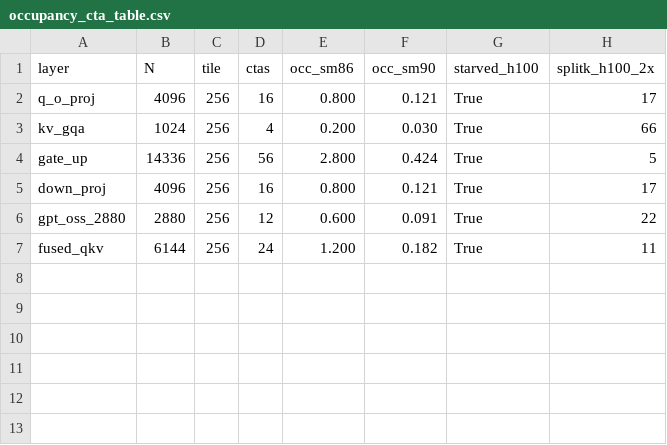
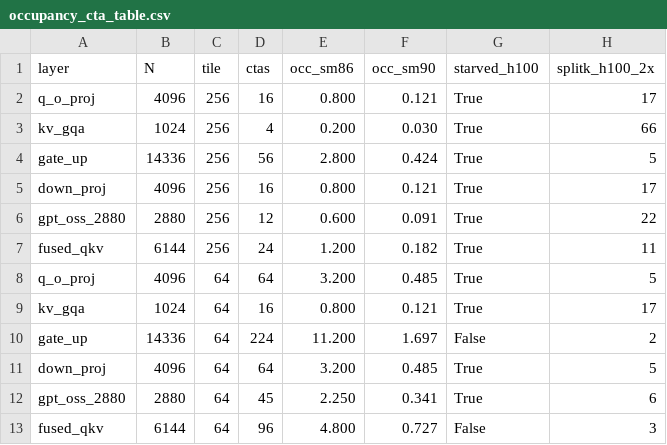
Before and after one commit to titoatwork/qgemm-mx, a CSV file: results/raw/occupancy_cta_table.csv, drawn as a sheet; the diff names each change by its address in the sheet, - before the commit and + after, or states it on an @@ line.

Commit message:
local: m64n8k16 A-fragment table + host pre-shuffle
Pick the decode-first wgmma opcode (n=8; A is 64x16 for every n).
Transcribe the official PTX per-lane map, permute sequential nibbles
into [n_tile][k_tile][tid] words, and recompute occupancy for a
one-atom CTA tile of 64. Even/odd is not this layout. No wgmma issued.

```diff
--- a/results/raw/occupancy_cta_table.csv
+++ b/results/raw/occupancy_cta_table.csv
+row 8: q_o_proj | 4096 | 64 | 64 | 3.200 | 0.485 | True | 5
+row 9: kv_gqa | 1024 | 64 | 16 | 0.800 | 0.121 | True | 17
+row 10: gate_up | 14336 | 64 | 224 | 11.200 | 1.697 | False | 2
+row 11: down_proj | 4096 | 64 | 64 | 3.200 | 0.485 | True | 5
+row 12: gpt_oss_2880 | 2880 | 64 | 45 | 2.250 | 0.341 | True | 6
+row 13: fused_qkv | 6144 | 64 | 96 | 4.800 | 0.727 | False | 3
```
Also changed, not shown: 14 other files.
